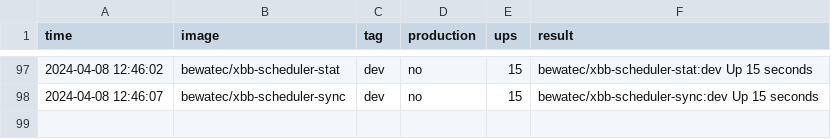
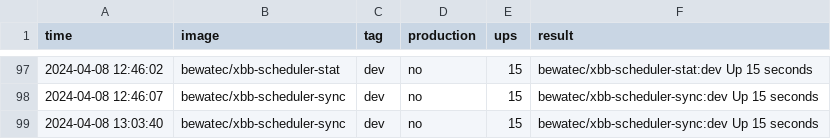
Before and after one commit to bwtps/robot-logger, a CSV file: deploy.csv, drawn as a sheet; only a part is shown, gaps mark what is left out; the diff names each change by its address in the sheet, - before the commit and + after, or states it on an @@ line.

Commit message:
chore: robot push log for bewatec/xbb-scheduler-sync ...

```diff
--- a/deploy.csv
+++ b/deploy.csv
+row 99: 2024-04-08 13:03:40 | bewatec/xbb-scheduler-sync | dev | no | 15 | bewatec/xbb-scheduler-sync:dev Up 15 seconds
```
